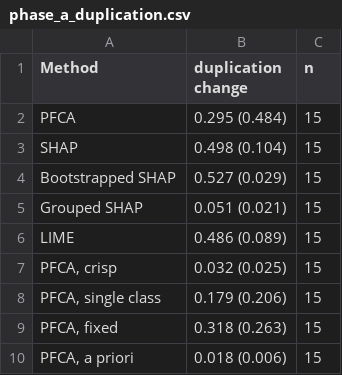
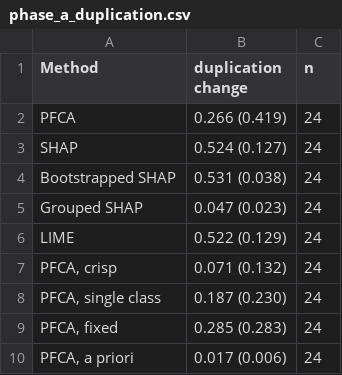
Before and after one commit to charis-ntak/pfca, a CSV file: paper/tables/phase_a_duplication.csv, drawn as a sheet.

```diff
--- a/paper/tables/phase_a_duplication.csv
+++ b/paper/tables/phase_a_duplication.csv
@@ -1,10 +1,10 @@
 Method,duplication change,n
-PFCA,0.295 (0.484),15
-SHAP,0.498 (0.104),15
-Bootstrapped SHAP,0.527 (0.029),15
-Grouped SHAP,0.051 (0.021),15
-LIME,0.486 (0.089),15
-"PFCA, crisp",0.032 (0.025),15
-"PFCA, single class",0.179 (0.206),15
-"PFCA, fixed",0.318 (0.263),15
-"PFCA, a priori",0.018 (0.006),15
+PFCA,0.266 (0.419),24
+SHAP,0.524 (0.127),24
+Bootstrapped SHAP,0.531 (0.038),24
+Grouped SHAP,0.047 (0.023),24
+LIME,0.522 (0.129),24
+"PFCA, crisp",0.071 (0.132),24
+"PFCA, single class",0.187 (0.230),24
+"PFCA, fixed",0.285 (0.283),24
+"PFCA, a priori",0.017 (0.006),24
```
Also changed, not shown: paper/tables/front_diagnostics.csv, paper/tables/phase_a_by_family.csv, 15 other files.
